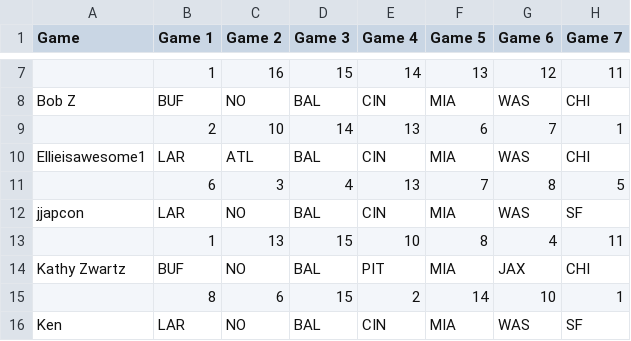
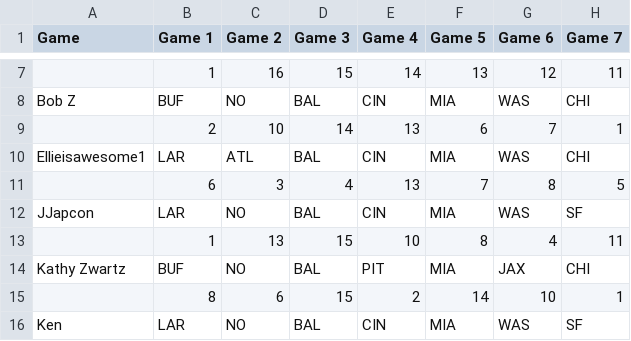
Before and after one commit to michaelzwartz/Confidence-pool, a CSV file: week1_results.csv, drawn as a sheet; only a part is shown, gaps mark what is left out; the diff names each change by its address in the sheet, - before the commit and + after, or states it on an @@ line.

```diff
--- a/week1_results.csv
+++ b/week1_results.csv
-A12 (Game): jjapcon
+A12 (Game): JJapcon
```
Also changed, not shown: week6_results.csv, 2 other files.
